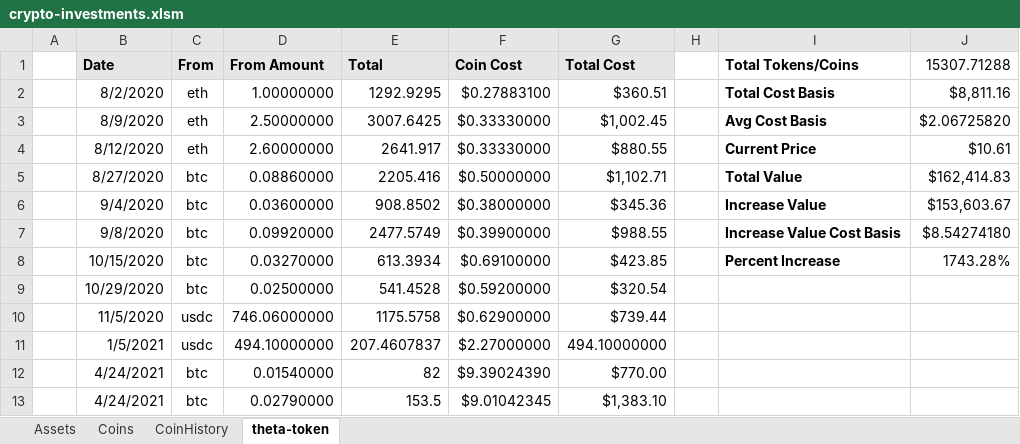
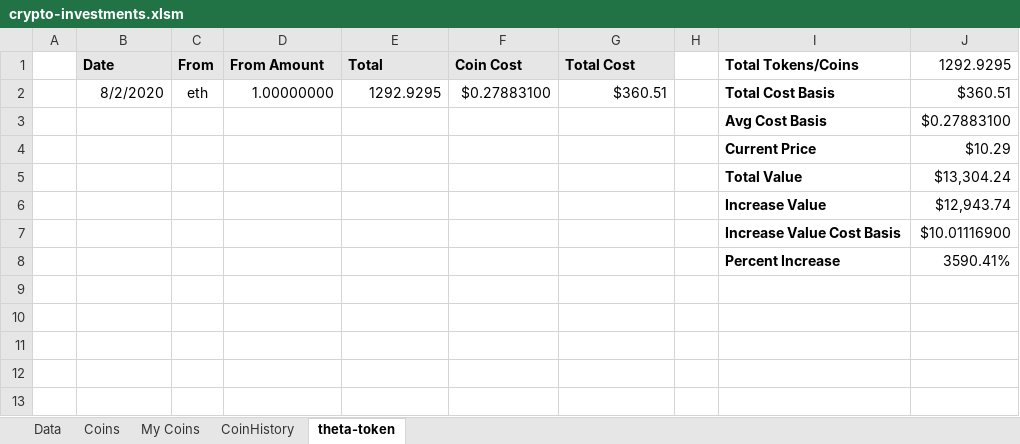
Before and after one commit to JustanProvence/investments, an Excel workbook: crypto-investments.xlsm, sheet theta-token, drawn as a sheet; values as stored, in another font and other column widths than the file's, no borders; charts and pictures not drawn; removed rows and columns are numbered as before the commit, all else as after; the diff names each change by its address in the sheet, - before the commit and + after, or states it on an @@ line.

Commit message:
Cleaning up

```diff
--- a/crypto-investments.xlsm (sheet theta-token)
+++ b/crypto-investments.xlsm (sheet theta-token)
-sheet tab: Assets
+sheet tab: Data
+sheet tab: My Coins
-J1: 15307.71288
+J1: 1292.9295
-J2 (1292.9295): $8,811.16
+J2 (1292.9295): $360.51
-row 3:  | 8/9/2020 | eth | 2.50000000 | 3007.6425 | $0.33330000 | $1,002.45 |  | Avg Cost Basis | $2.06725820
-row 4:  | 8/12/2020 | eth | 2.60000000 | 2641.917 | $0.33330000 | $880.55 |  | Current Price | $10.61
-row 5:  | 8/27/2020 | btc | 0.08860000 | 2205.416 | $0.50000000 | $1,102.71 |  | Total Value | $162,414.83
-row 6:  | 9/4/2020 | btc | 0.03600000 | 908.8502 | $0.38000000 | $345.36 |  | Increase Value | $153,603.67
-row 7:  | 9/8/2020 | btc | 0.09920000 | 2477.5749 | $0.39900000 | $988.55 |  | Increase Value Cost Basis | $8.54274180
-row 8:  | 10/15/2020 | btc | 0.03270000 | 613.3934 | $0.69100000 | $423.85 |  | Percent Increase | 1743.28%
-row 9:  | 10/29/2020 | btc | 0.02500000 | 541.4528 | $0.59200000 | $320.54
-row 10:  | 11/5/2020 | usdc | 746.06000000 | 1175.5758 | $0.62900000 | $739.44
-row 11:  | 1/5/2021 | usdc | 494.10000000 | 207.4607837 | $2.27000000 | 494.10000000
-row 12:  | 4/24/2021 | btc | 0.01540000 | 82 | $9.39024390 | $770.00
-row 13:  | 4/24/2021 | btc | 0.02790000 | 153.5 | $9.01042345 | $1,383.10
+row 3:  |  |  |  |  |  |  |  | Avg Cost Basis | $0.27883100
+row 4:  |  |  |  |  |  |  |  | Current Price | $10.29
+row 5:  |  |  |  |  |  |  |  | Total Value | $13,304.24
+row 6:  |  |  |  |  |  |  |  | Increase Value | $12,943.74
+row 7:  |  |  |  |  |  |  |  | Increase Value Cost Basis | $10.01116900
+row 8:  |  |  |  |  |  |  |  | Percent Increase | 3590.41%
```
Also changed, not shown: sheet Coins, charts or pictures.
